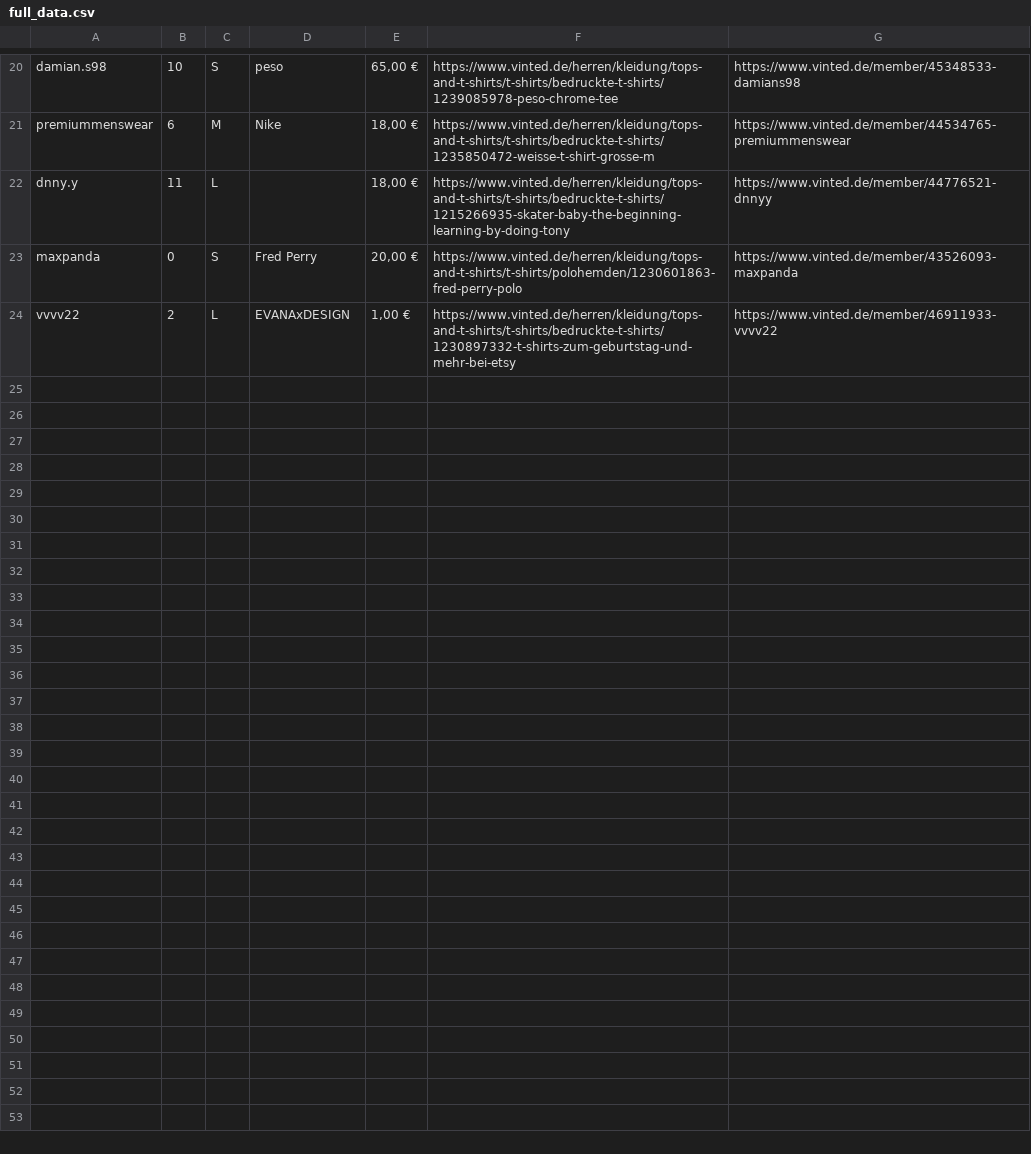
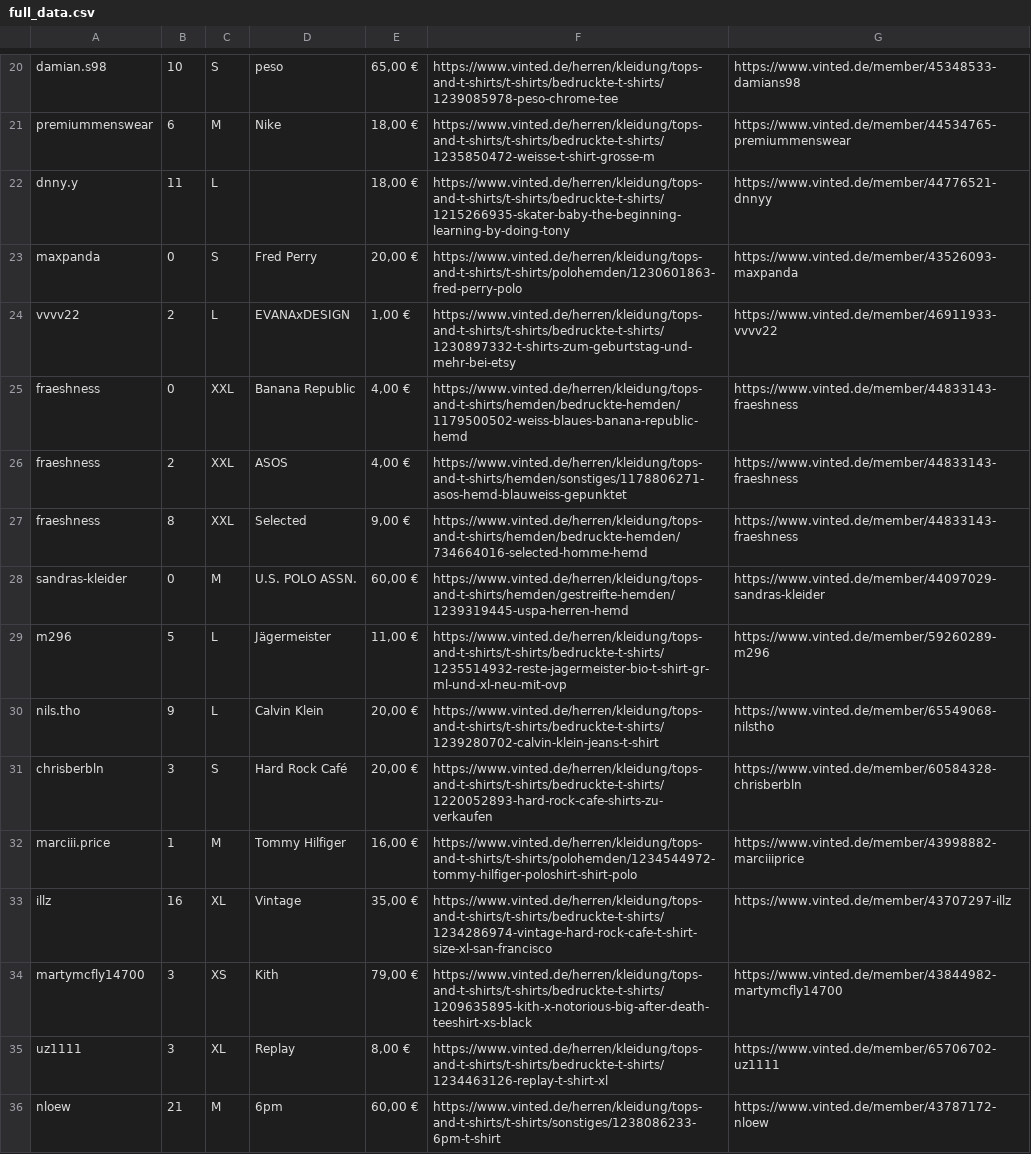
Before and after one commit to mel-oezkan/scipy_final, a CSV file: data/full_data.csv, drawn as a sheet; only a part is shown, gaps mark what is left out; the diff covers the shown part only; the diff names each change by its address in the sheet, - before the commit and + after, or states it on an @@ line.

```diff
--- a/data/full_data.csv
+++ b/data/full_data.csv
+row 25: fraeshness | 0 | XXL | Banana Republic | 4,00 € | https://www.vinted.de/herren/kleidung/tops-and-t-shirts/hemden/bedruckte-hemden/1179500502-weiss-blaues-banana-republic-hemd | https://www.vinted.de/member/44833143-fraeshness
+row 26: fraeshness | 2 | XXL | ASOS | 4,00 € | https://www.vinted.de/herren/kleidung/tops-and-t-shirts/hemden/sonstiges/1178806271-asos-hemd-blauweiss-gepunktet | https://www.vinted.de/member/44833143-fraeshness
+row 27: fraeshness | 8 | XXL | Selected | 9,00 € | https://www.vinted.de/herren/kleidung/tops-and-t-shirts/hemden/bedruckte-hemden/734664016-selected-homme-hemd | https://www.vinted.de/member/44833143-fraeshness
+row 28: sandras-kleider | 0 | M | U.S. POLO ASSN. | 60,00 € | https://www.vinted.de/herren/kleidung/tops-and-t-shirts/hemden/gestreifte-hemden/1239319445-uspa-herren-hemd | https://www.vinted.de/member/44097029-sandras-kleider
+row 29: m296 | 5 | L | Jägermeister | 11,00 € | https://www.vinted.de/herren/kleidung/tops-and-t-shirts/t-shirts/bedruckte-t-shirts/1235514932-reste-jagermeister-bio-t-shirt-gr-ml-und-xl-neu-mit-ovp | https://www.vinted.de/member/59260289-m296
+row 30: nils.tho | 9 | L | Calvin Klein | 20,00 € | https://www.vinted.de/herren/kleidung/tops-and-t-shirts/t-shirts/bedruckte-t-shirts/1239280702-calvin-klein-jeans-t-shirt | https://www.vinted.de/member/65549068-nilstho
+row 31: chrisberbln | 3 | S | Hard Rock Café | 20,00 € | https://www.vinted.de/herren/kleidung/tops-and-t-shirts/t-shirts/bedruckte-t-shirts/1220052893-hard-rock-cafe-shirts-zu-verkaufen | https://www.vinted.de/member/60584328-chrisberbln
+row 32: marciii.price | 1 | M | Tommy Hilfiger | 16,00 € | https://www.vinted.de/herren/kleidung/tops-and-t-shirts/t-shirts/polohemden/1234544972-tommy-hilfiger-poloshirt-shirt-polo | https://www.vinted.de/member/43998882-marciiiprice
+row 33: illz | 16 | XL | Vintage | 35,00 € | https://www.vinted.de/herren/kleidung/tops-and-t-shirts/t-shirts/bedruckte-t-shirts/1234286974-vintage-hard-rock-cafe-t-shirt-size-xl-san-francisco | https://www.vinted.de/member/43707297-illz
+row 34: martymcfly14700 | 3 | XS | Kith | 79,00 € | https://www.vinted.de/herren/kleidung/tops-and-t-shirts/t-shirts/bedruckte-t-shirts/1209635895-kith-x-notorious-big-after-death-teeshirt-xs-black | https://www.vinted.de/member/43844982-martymcfly14700
+row 35: uz1111 | 3 | XL | Replay | 8,00 € | https://www.vinted.de/herren/kleidung/tops-and-t-shirts/t-shirts/bedruckte-t-shirts/1234463126-replay-t-shirt-xl | https://www.vinted.de/member/65706702-uz1111
+row 36: nloew | 21 | M | 6pm | 60,00 € | https://www.vinted.de/herren/kleidung/tops-and-t-shirts/t-shirts/sonstiges/1238086233-6pm-t-shirt | https://www.vinted.de/member/43787172-nloew
```
Also changed, not shown: 12 added rows elsewhere in this file, 2 other files.
